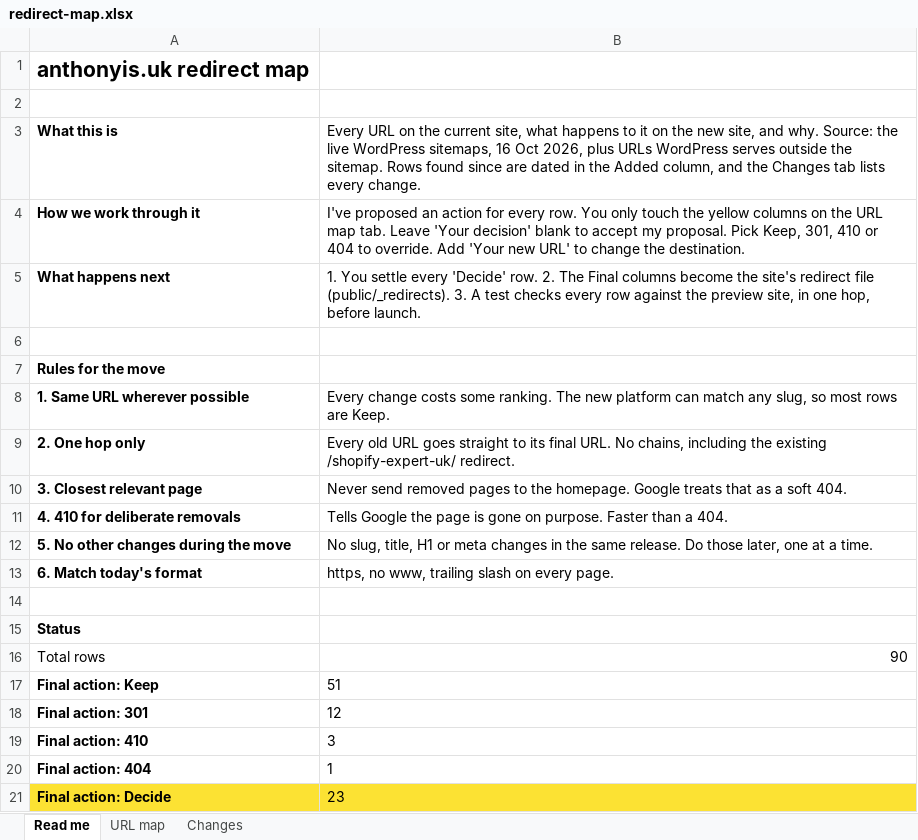
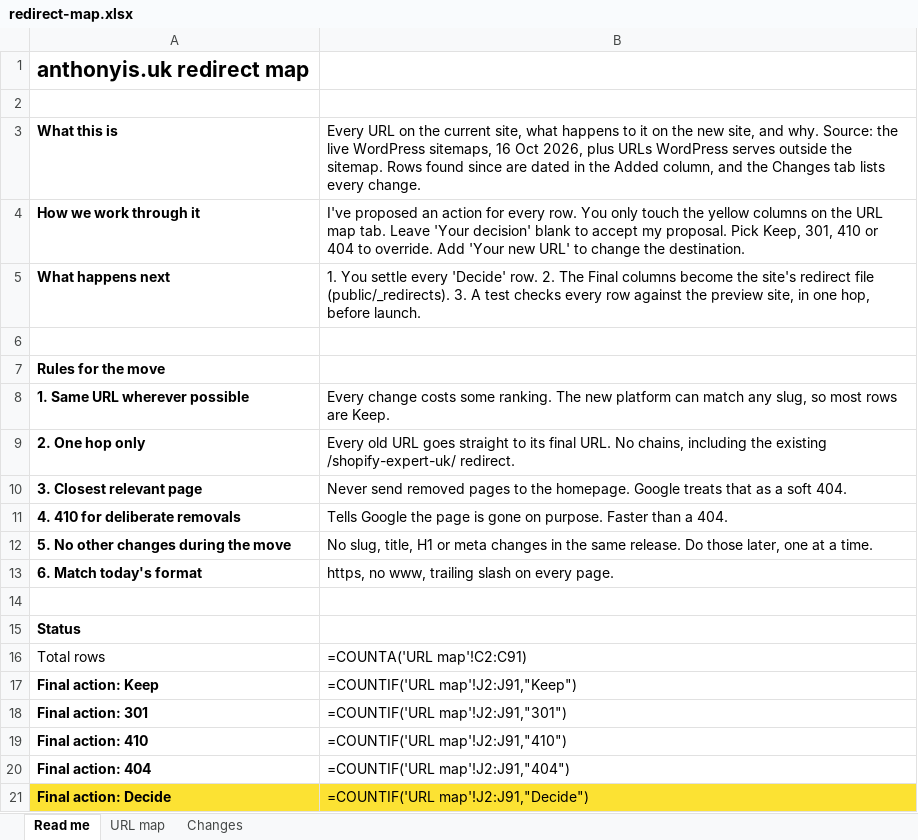
Before and after one commit to anthonyisfreelance/anthony-is-freelance, an Excel workbook: migration/redirect-map.xlsx, sheet Read me, drawn as a sheet; values as stored, in another font and other column widths than the file's, no borders; formulas without a stored value are shown as written; the diff names each change by its address in the sheet, - before the commit and + after, or states it on an @@ line.

```diff
--- a/migration/redirect-map.xlsx (sheet Read me)
+++ b/migration/redirect-map.xlsx (sheet Read me)
-B16: 90
+B16: =COUNTA('URL map'!C2:C91)
-B17: 51
+B17: =COUNTIF('URL map'!J2:J91,"Keep")
-B18: 12
+B18: =COUNTIF('URL map'!J2:J91,"301")
-B19: 3
+B19: =COUNTIF('URL map'!J2:J91,"410")
-B20: 1
+B20: =COUNTIF('URL map'!J2:J91,"404")
-B21: 23
+B21: =COUNTIF('URL map'!J2:J91,"Decide")
```
Also changed, not shown: sheet URL map, sheet Changes, charts or pictures, 9 other files.
